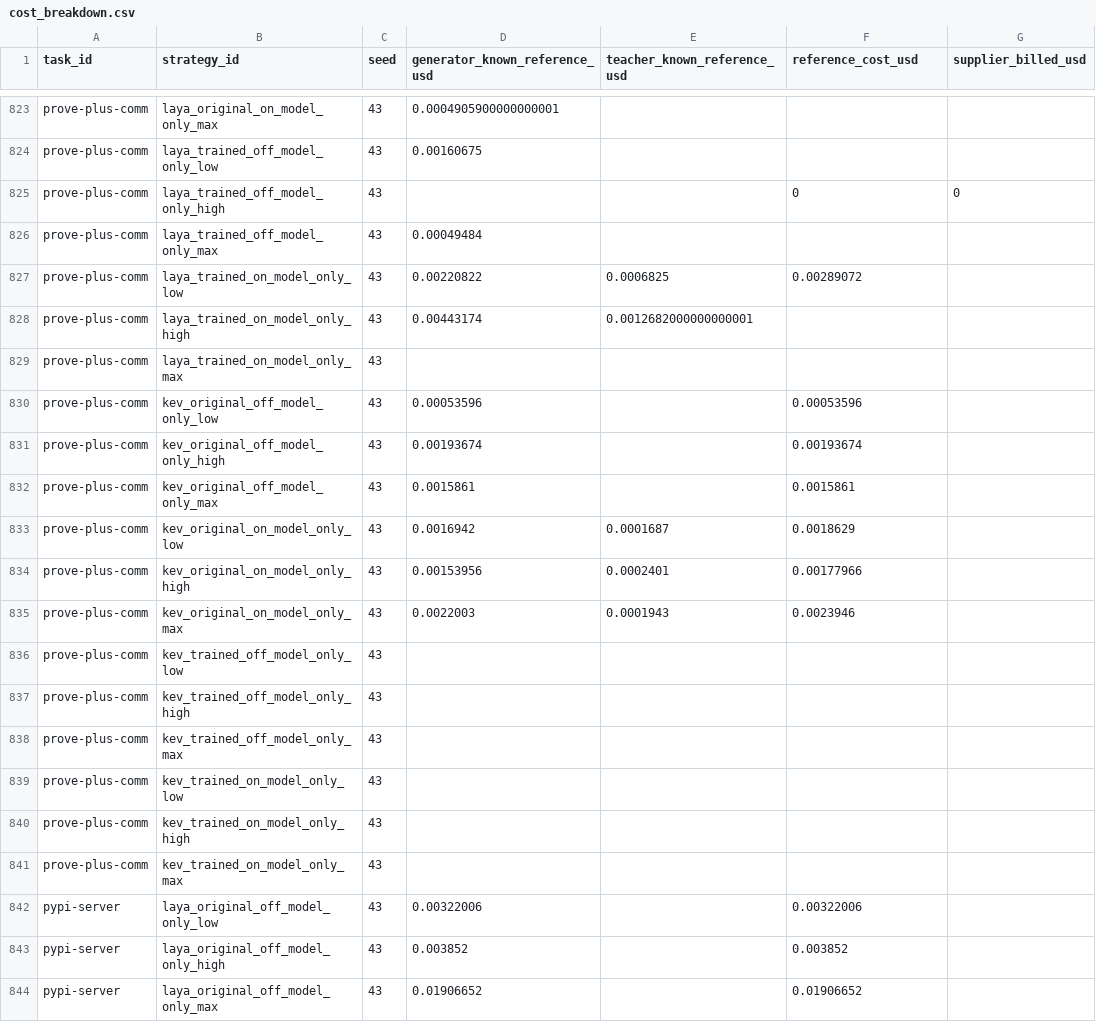
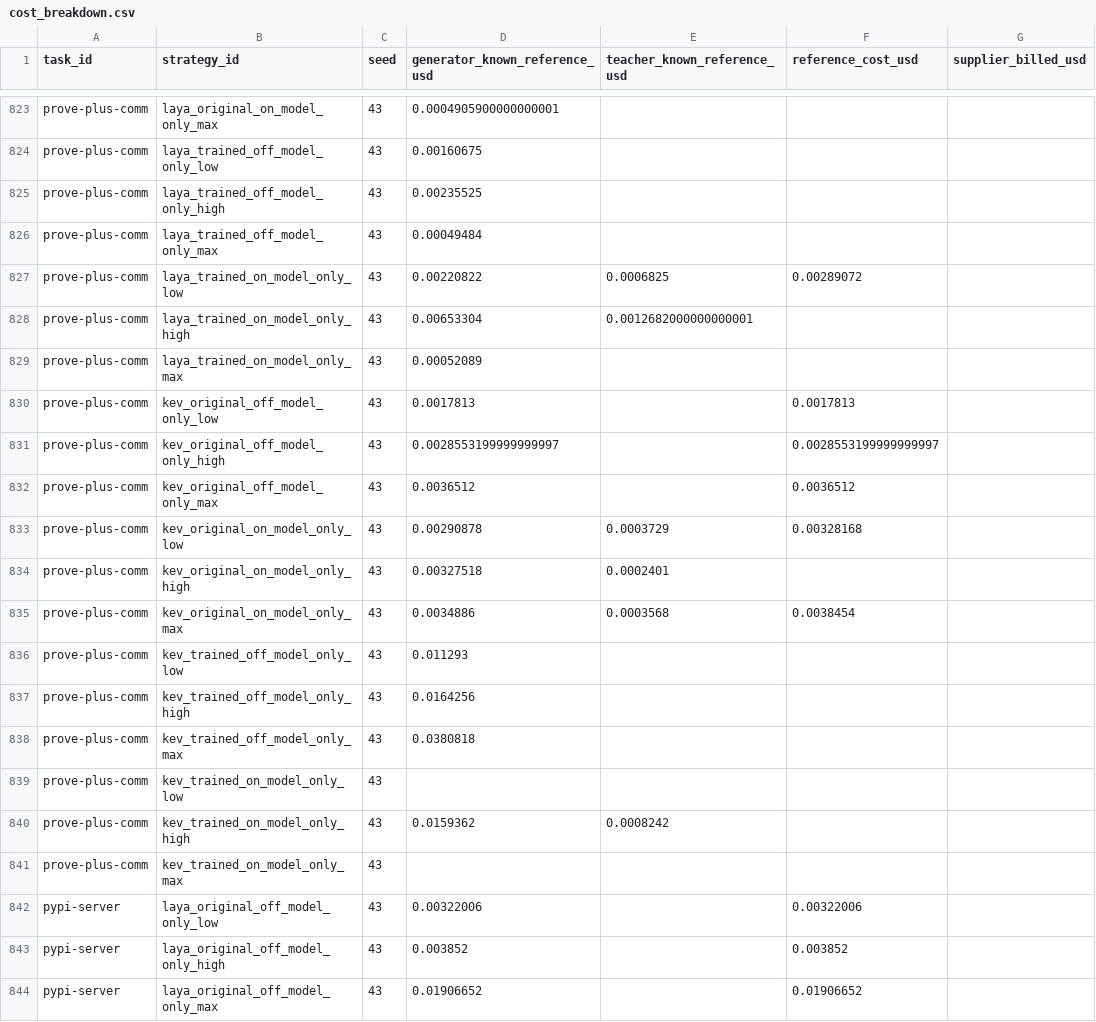
Before and after one commit to sxyq/modelrouter, a CSV file: our-project/results/benchmark/rq1/terminal-bench-2.0/20261112-v9-model-only/metrics/cost_breakdown.csv, drawn as a sheet; only a part is shown, gaps mark what is left out; the diff names each change by its address in the sheet, - before the commit and + after, or states it on an @@ line.

Commit message:
Sync current batch metrics and episode results

```diff
--- a/our-project/results/benchmark/rq1/terminal-bench-2.0/20261112-v9-model-only/metrics/cost_breakdown.csv
+++ b/our-project/results/benchmark/rq1/terminal-bench-2.0/20261112-v9-model-only/metrics/cost_breakdown.csv
-D825 (generator_known_reference_usd): (empty)
+D825 (generator_known_reference_usd): 0.00235525
-F825 (reference_cost_usd): 0
+F825 (reference_cost_usd): (empty)
-G825 (supplier_billed_usd): 0
+G825 (supplier_billed_usd): (empty)
-D828 (generator_known_reference_usd): 0.00443174
+D828 (generator_known_reference_usd): 0.00653304
-D829 (generator_known_reference_usd): (empty)
+D829 (generator_known_reference_usd): 0.00052089
-D830 (generator_known_reference_usd): 0.00053596
+D830 (generator_known_reference_usd): 0.0017813
-F830 (reference_cost_usd): 0.00053596
+F830 (reference_cost_usd): 0.0017813
-D831 (generator_known_reference_usd): 0.00193674
+D831 (generator_known_reference_usd): 0.0028553199999999997
-F831 (reference_cost_usd): 0.00193674
+F831 (reference_cost_usd): 0.0028553199999999997
-D832 (generator_known_reference_usd): 0.0015861
+D832 (generator_known_reference_usd): 0.0036512
-F832 (reference_cost_usd): 0.0015861
+F832 (reference_cost_usd): 0.0036512
-D833 (generator_known_reference_usd): 0.0016942
+D833 (generator_known_reference_usd): 0.00290878
-E833 (teacher_known_reference_usd): 0.0001687
+E833 (teacher_known_reference_usd): 0.0003729
-F833 (reference_cost_usd): 0.0018629
+F833 (reference_cost_usd): 0.00328168
-D834 (generator_known_reference_usd): 0.00153956
+D834 (generator_known_reference_usd): 0.00327518
-F834 (reference_cost_usd): 0.00177966
+F834 (reference_cost_usd): (empty)
-D835 (generator_known_reference_usd): 0.0022003
+D835 (generator_known_reference_usd): 0.0034886
-E835 (teacher_known_reference_usd): 0.0001943
+E835 (teacher_known_reference_usd): 0.0003568
-F835 (reference_cost_usd): 0.0023946
+F835 (reference_cost_usd): 0.0038454
-D836 (generator_known_reference_usd): (empty)
+D836 (generator_known_reference_usd): 0.011293
-D837 (generator_known_reference_usd): (empty)
+D837 (generator_known_reference_usd): 0.0164256
-D838 (generator_known_reference_usd): (empty)
+D838 (generator_known_reference_usd): 0.0380818
-D840 (generator_known_reference_usd): (empty)
+D840 (generator_known_reference_usd): 0.0159362
-E840 (teacher_known_reference_usd): (empty)
+E840 (teacher_known_reference_usd): 0.0008242
```
Also changed, not shown: our-project/results/benchmark/rq1/terminal-bench-2.0/20261112-v9-model-only/metrics/per_strategy.csv, our-project/results/benchmark/rq1/terminal-bench-2.0/20261112-v9-model-only/metrics/per_task.csv, 45 other files.
